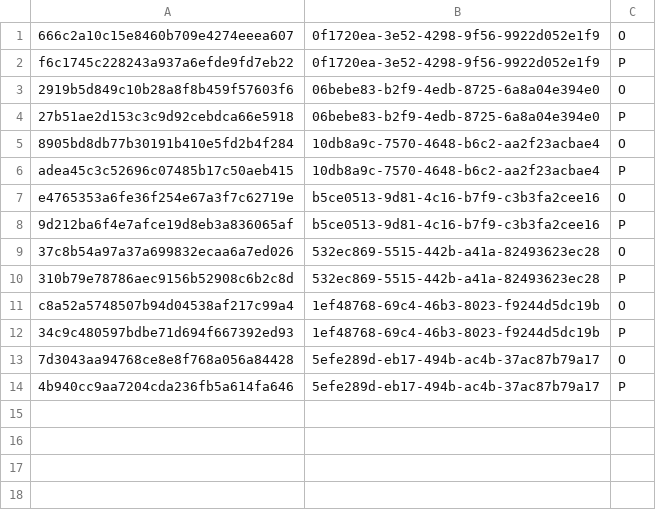
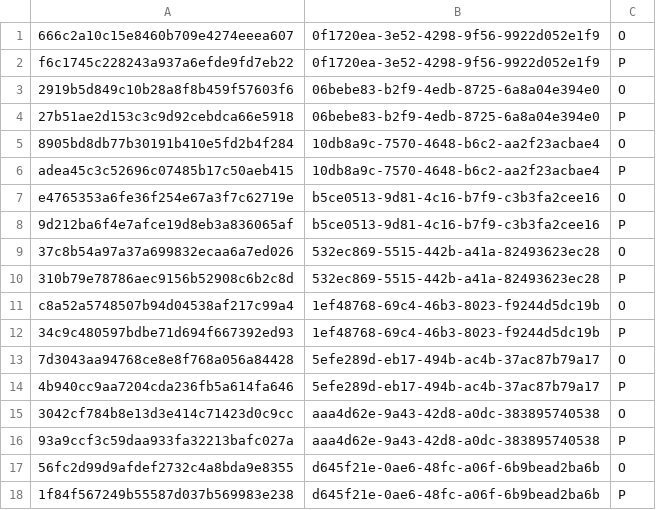
Before and after one commit to mi5hmash/SteamDeckBTRFS, a CSV file: patches/_patches.csv, drawn as a sheet; the diff names each change by its address in the sheet, - before the commit and + after, or states it on an @@ line.

```diff
--- a/patches/_patches.csv
+++ b/patches/_patches.csv
+row 15: 3042cf784b8e13d3e414c71423d0c9cc | aaa4d62e-9a43-42d8-a0dc-383895740538 | O
+row 16: 93a9ccf3c59daa933fa32213bafc027a | aaa4d62e-9a43-42d8-a0dc-383895740538 | P
+row 17: 56fc2d99d9afdef2732c4a8bda9e8355 | d645f21e-0ae6-48fc-a06f-6b9bead2ba6b | O
+row 18: 1f84f567249b55587d037b569983e238 | d645f21e-0ae6-48fc-a06f-6b9bead2ba6b | P
```
Also changed, not shown: 3 other files.
